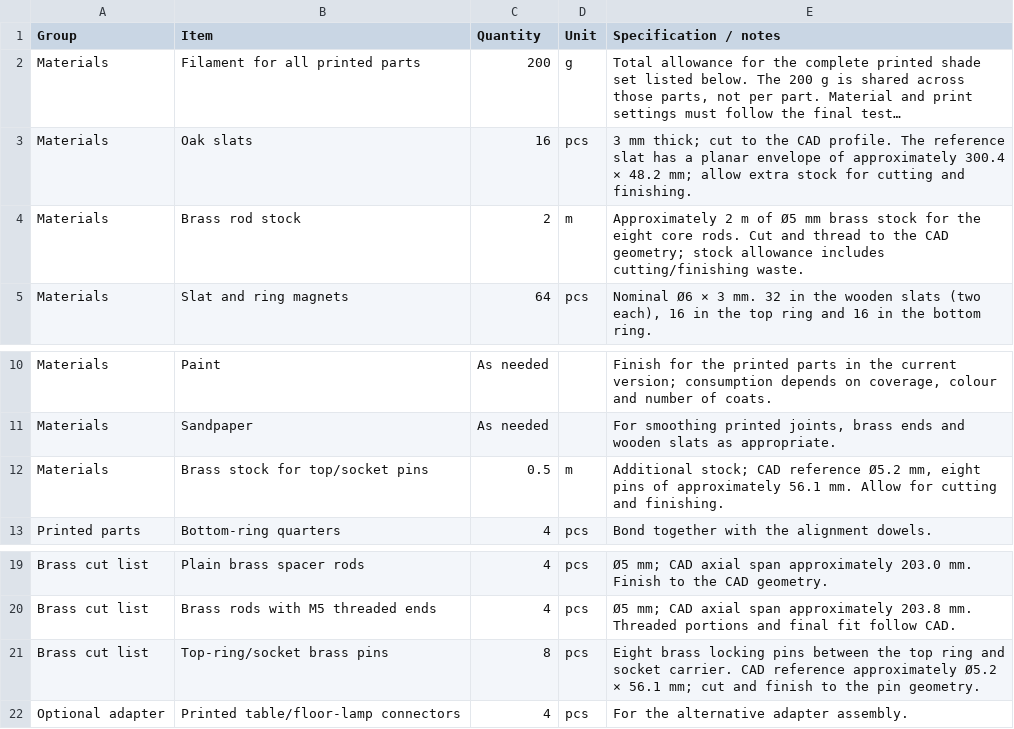
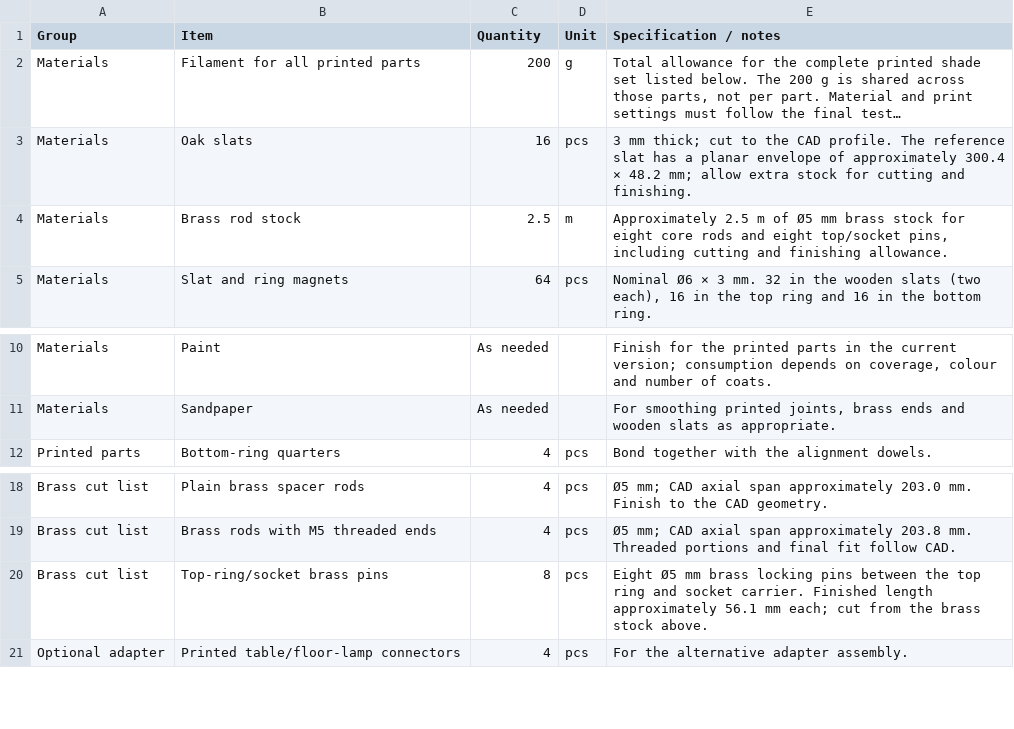
Before and after one commit to sorenfroststaal/Extruda, a CSV file: arraylampshade/array-bom-en.csv, drawn as a sheet; only a part is shown, gaps mark what is left out; long unchanged cells end in …; removed rows and columns are numbered as before the commit, all else as after; the diff names each change by its address in the sheet, - before the commit and + after, or states it on an @@ line.

```diff
--- a/arraylampshade/array-bom-en.csv
+++ b/arraylampshade/array-bom-en.csv
-C4 (Quantity): 2
+C4 (Quantity): 2.5
-E4 (Specification / notes): Approximately 2 m of Ø5 mm brass stock for the eight core rods. Cut and thread to the CAD geometry; stock allowance includes cutting/finishing waste.
+E4 (Specification / notes): Approximately 2.5 m of Ø5 mm brass stock for eight core rods and eight top/socket pins, including cutting and finishing allowance.
-row 12: Materials | Brass stock for top/socket pins | 0.5 | m | Additional stock; CAD reference Ø5.2 mm, eight pins of approximately 56.1 mm. Allow for cutting and finishing.
-E20 (Specification / notes): Eight brass locking pins between the top ring and socket carrier. CAD reference approximately Ø5.2 × 56.1 mm; cut and finish to the pin geometry.
+E20 (Specification / notes): Eight Ø5 mm brass locking pins between the top ring and socket carrier. Finished length approximately 56.1 mm each; cut from the brass stock above.
```
Also changed, not shown: arraylampshade/array-bom-da.csv, 1 other file.
